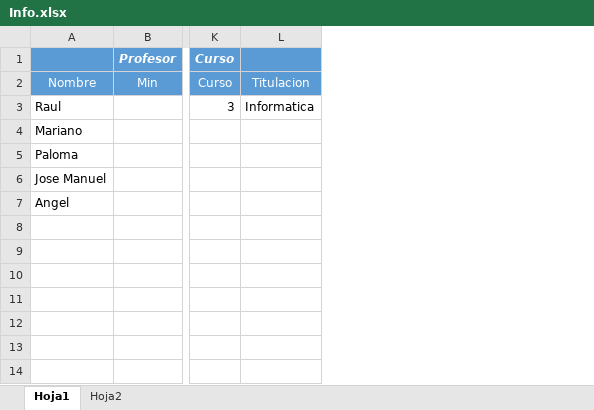
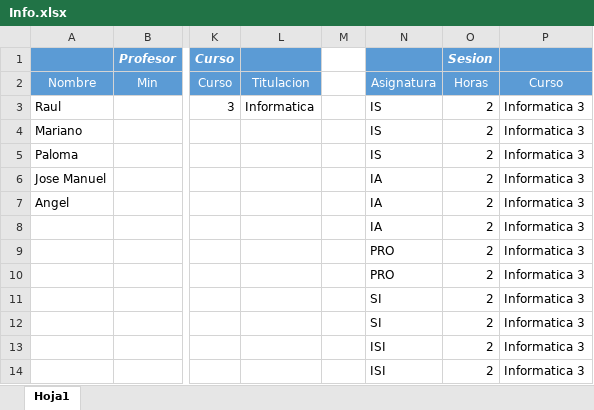
Before and after one commit to josete/TimeTableManager, an Excel workbook: NodeHorarios/Info.xlsx, sheet Hoja1, drawn as a sheet; only a part is shown, gaps mark what is left out; values as stored, in another font and other column widths than the file's, no borders; rows hold the shown columns only; the diff names each change by its address in the sheet, - before the commit and + after, or states it on an @@ line.

```diff
--- a/NodeHorarios/Info.xlsx (sheet Hoja1)
+++ b/NodeHorarios/Info.xlsx (sheet Hoja1)
-sheet tab: Hoja2
+column M, empty
+column N, rows 2-7: Asignatura | IS | IS | IS | IA | IA
+column O, rows 1-7: Sesion | Horas | 2 | 2 | 2 | 2 | 2
+column P, rows 2-7: Curso | Informatica 3 | Informatica 3 | Informatica 3 | Informatica 3 | Informatica 3
+row 8:  |  |  |  |  | IA | 2 | Informatica 3
+row 9:  |  |  |  |  | PRO | 2 | Informatica 3
+row 10:  |  |  |  |  | PRO | 2 | Informatica 3
+row 11:  |  |  |  |  | SI | 2 | Informatica 3
+row 12:  |  |  |  |  | SI | 2 | Informatica 3
+row 13:  |  |  |  |  | ISI | 2 | Informatica 3
+row 14:  |  |  |  |  | ISI | 2 | Informatica 3
```
Also changed, not shown: NodeHorarios/Test.xlsx, 3 other files.
